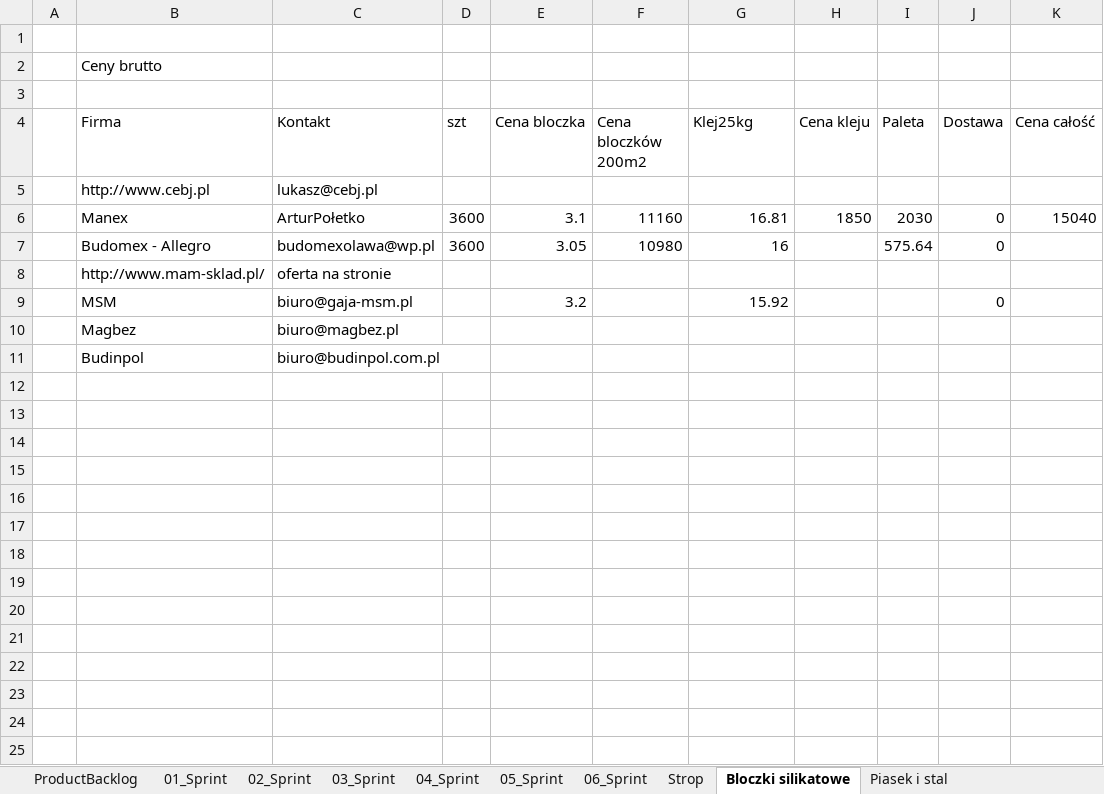
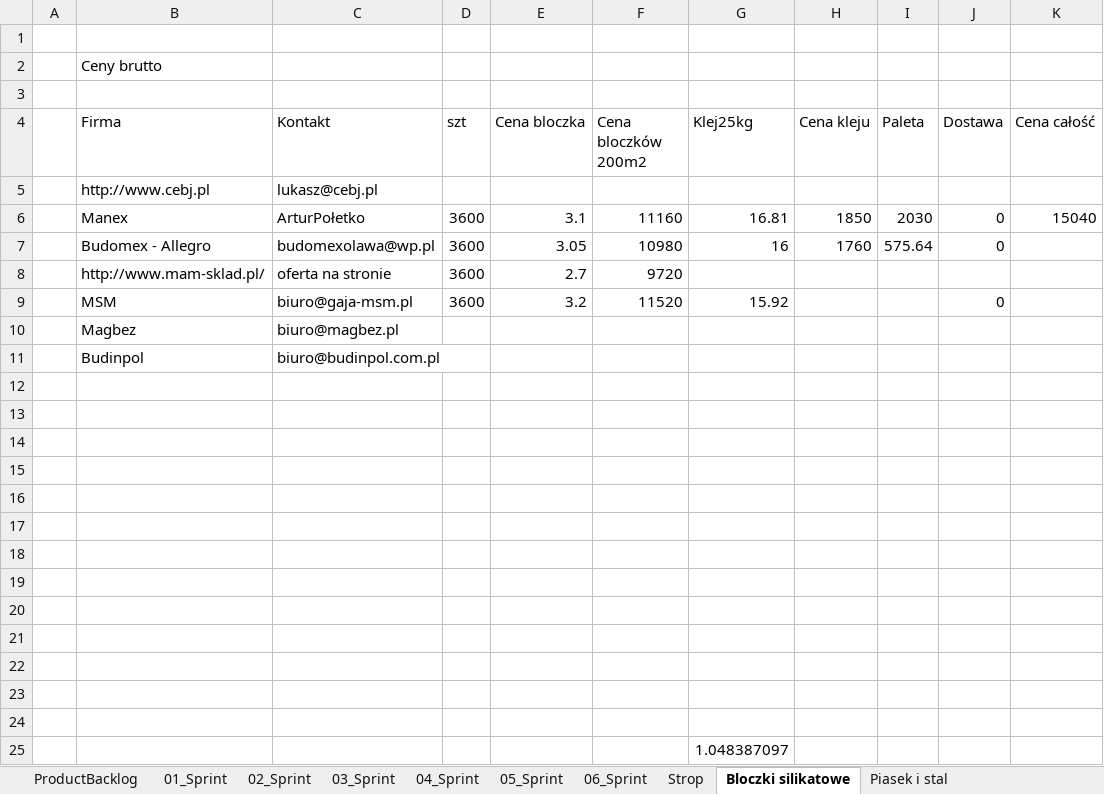
Before and after one commit to bajo2000/mati-sloncowati, an Excel workbook: plan/Backlog.xlsx, sheet Bloczki silikatowe, drawn as a sheet; values as stored, in another font and other column widths than the file's, no borders; table styles not drawn; removed rows and columns are numbered as before the commit, all else as after; the diff names each change by its address in the sheet, - before the commit and + after, or states it on an @@ line.

```diff
--- a/plan/Backlog.xlsx (sheet Bloczki silikatowe)
+++ b/plan/Backlog.xlsx (sheet Bloczki silikatowe)
-H7 (Cena kleju): (empty)
+H7 (Cena kleju): 1760
-row 8:  | http://www.mam-sklad.pl/ | oferta na stronie
+row 8:  | http://www.mam-sklad.pl/ | oferta na stronie | 3600 | 2.7 | 9720
-D9 (szt): (empty)
+D9 (szt): 3600
-F9 (Cena bloczków 200m2): (empty)
+F9 (Cena bloczków 200m2): 11520
+row 12: (empty)
+row 13: (empty)
+row 14: (empty)
+row 15: (empty)
+row 16: (empty)
+row 17: (empty)
+row 18: (empty)
+row 19: (empty)
+row 20: (empty)
+row 21: (empty)
+row 22: (empty)
+row 23: (empty)
+row 24: (empty)
+row 25:  |  |  |  |  |  | 1.048387097
```
Also changed, not shown: sheet 06_Sprint, sheet Piasek i stal, other sheet tabs, charts or pictures.
